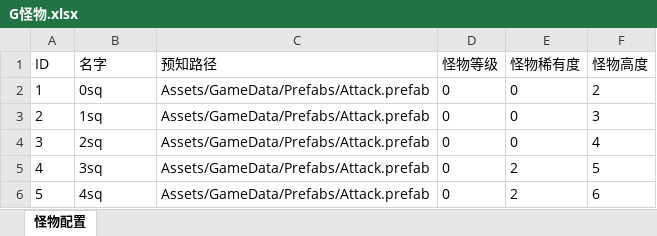
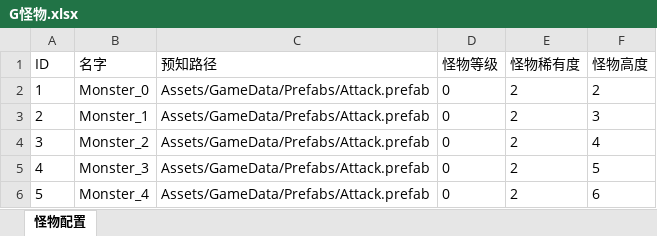
Before and after one commit to WarbleWavelet/RealFram_20220710_2018.2.10f1, an Excel workbook: RealFram_20220710_2018.2.10f1/Data/Excel/G怪物.xlsx, sheet 怪物配置, drawn as a sheet; values as stored, in another font and other column widths than the file's, no borders; the diff names each change by its address in the sheet, - before the commit and + after, or states it on an @@ line.

```diff
--- a/RealFram_20220710_2018.2.10f1/Data/Excel/G怪物.xlsx (sheet 怪物配置)
+++ b/RealFram_20220710_2018.2.10f1/Data/Excel/G怪物.xlsx (sheet 怪物配置)
-B2 (名字): 0sq
+B2 (名字): Monster_0
-E2:E4 (怪物稀有度): 0
+E2:E4 (怪物稀有度): 2
-B3 (名字): 1sq
+B3 (名字): Monster_1
-B4 (名字): 2sq
+B4 (名字): Monster_2
-B5 (名字): 3sq
+B5 (名字): Monster_3
-B6 (名字): 4sq
+B6 (名字): Monster_4
```
Also changed, not shown: 10 other files.
